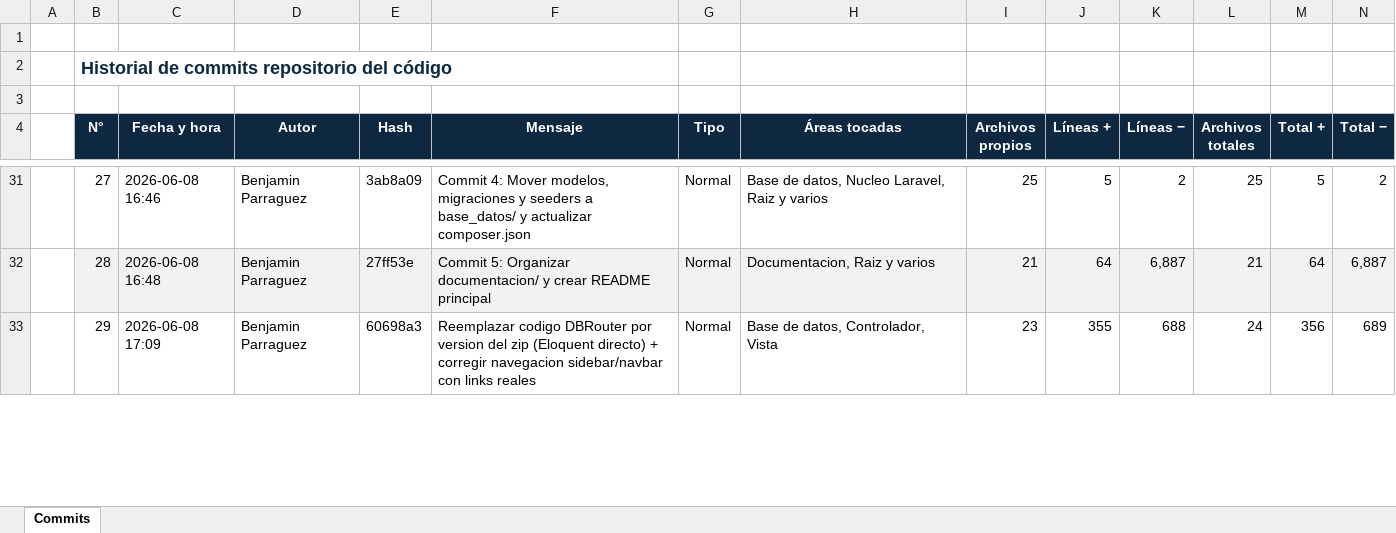
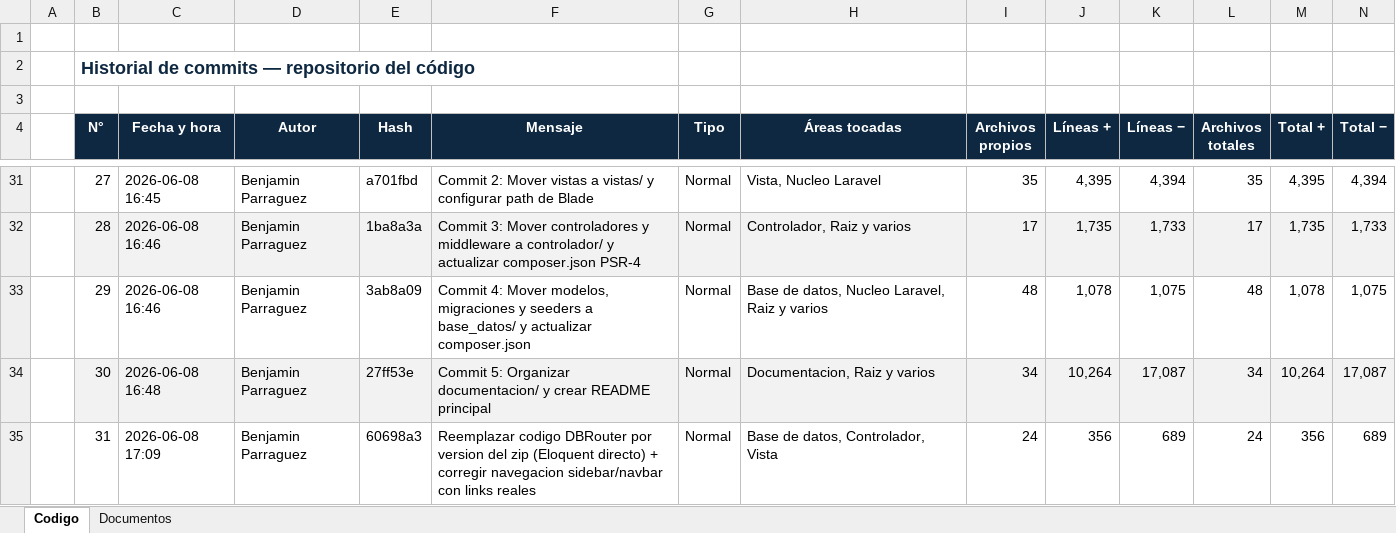
Before and after one commit to PauuUrrutia23/Ingenier-a-de-Software-Grupo-12---Documentos, an Excel workbook: Incremento 2/Informe_Commits_Ingecon.xlsx, sheet Codigo, drawn as a sheet; only a part is shown, gaps mark what is left out; values as stored, in another font and other column widths than the file's, no borders; charts and pictures not drawn; the diff covers the shown part only; the diff names each change by its address in the sheet, - before the commit and + after, or states it on an @@ line.

Commit message:
Add files via upload
Actualizacion Informe Commits, no incluye este commit

```diff
--- a/Incremento 2/Informe_Commits_Ingecon.xlsx (sheet Codigo)
+++ b/Incremento 2/Informe_Commits_Ingecon.xlsx (sheet Codigo)
-sheet tab: Commits
+sheet tab: Codigo
+sheet tab: Documentos
-B2 (N°): Historial de commits repositorio del código
+B2 (N°): Historial de commits — repositorio del código
-C31 (Fecha y hora): 2026-06-08 16:46
+C31 (Fecha y hora): 2026-06-08 16:45
-E31 (Hash): 3ab8a09
+E31 (Hash): a701fbd
-F31 (Mensaje): Commit 4: Mover modelos, migraciones y seeders a base_datos/ y actualizar composer.json
+F31 (Mensaje): Commit 2: Mover vistas a vistas/ y configurar path de Blade
-H31 (Áreas tocadas): Base de datos, Nucleo Laravel, Raiz y varios
+H31 (Áreas tocadas): Vista, Nucleo Laravel
-I31 (Archivos propios): 25
+I31 (Archivos propios): 35
-J31 (Líneas +): 5
+J31 (Líneas +): 4,395
-K31 (Líneas −): 2
+K31 (Líneas −): 4,394
-L31 (Archivos totales): 25
+L31 (Archivos totales): 35
-M31 (Total +): 5
+M31 (Total +): 4,395
-N31 (Total −): 2
+N31 (Total −): 4,394
-C32 (Fecha y hora): 2026-06-08 16:48
+C32 (Fecha y hora): 2026-06-08 16:46
-E32 (Hash): 27ff53e
+E32 (Hash): 1ba8a3a
-F32 (Mensaje): Commit 5: Organizar documentacion/ y crear README principal
+F32 (Mensaje): Commit 3: Mover controladores y middleware a controlador/ y actualizar composer.json PSR-4
-H32 (Áreas tocadas): Documentacion, Raiz y varios
+H32 (Áreas tocadas): Controlador, Raiz y varios
-I32 (Archivos propios): 21
+I32 (Archivos propios): 17
-J32 (Líneas +): 64
+J32 (Líneas +): 1,735
-K32 (Líneas −): 6,887
+K32 (Líneas −): 1,733
-L32 (Archivos totales): 21
+L32 (Archivos totales): 17
-M32 (Total +): 64
+M32 (Total +): 1,735
-N32 (Total −): 6,887
+N32 (Total −): 1,733
-C33 (Fecha y hora): 2026-06-08 17:09
+C33 (Fecha y hora): 2026-06-08 16:46
-E33 (Hash): 60698a3
+E33 (Hash): 3ab8a09
-F33 (Mensaje): Reemplazar codigo DBRouter por version del zip (Eloquent directo) + corregir navegacion sidebar/navbar con links reales
+F33 (Mensaje): Commit 4: Mover modelos, migraciones y seeders a base_datos/ y actualizar composer.json
-H33 (Áreas tocadas): Base de datos, Controlador, Vista
+H33 (Áreas tocadas): Base de datos, Nucleo Laravel, Raiz y varios
-I33 (Archivos propios): 23
+I33 (Archivos propios): 48
-J33 (Líneas +): 355
+J33 (Líneas +): 1,078
-K33 (Líneas −): 688
+K33 (Líneas −): 1,075
-L33 (Archivos totales): 24
+L33 (Archivos totales): 48
-M33 (Total +): 356
+M33 (Total +): 1,078
-N33 (Total −): 689
+N33 (Total −): 1,075
+row 34:  | 30 | 2026-06-08 16:48 | Benjamin Parraguez | 27ff53e | Commit 5: Organizar documentacion/ y crear README principal | Normal | Documentacion, Raiz y varios | 34 | 10,264 | 17,087 | 34 | 10,264 | 17,087
+row 35:  | 31 | 2026-06-08 17:09 | Benjamin Parraguez | 60698a3 | Reemplazar codigo DBRouter por version del zip (Eloquent directo) + corregir navegacion sidebar/navbar con links reales | Normal | Base de datos, Controlador, Vista | 24 | 356 | 689 | 24 | 356 | 689
```
Also changed, not shown: 6 added rows, 3 removed rows, 99 edited cells and cell formats elsewhere in this sheet, charts or pictures.
